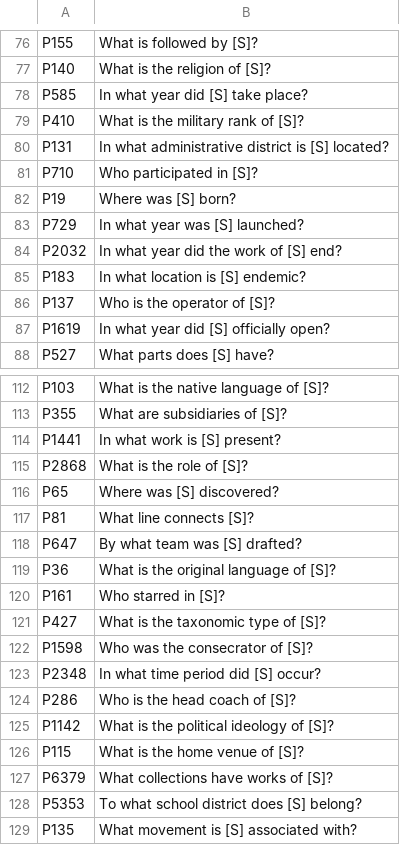
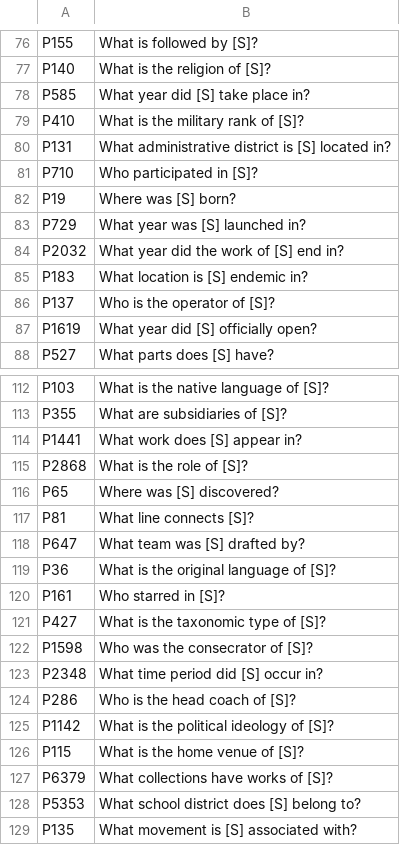
Before and after one commit to JanKalo/KAMEL, a CSV file: question-templates.csv, drawn as a sheet; only a part is shown, gaps mark what is left out; the diff covers the shown part only.

```diff
--- a/question-templates.csv
+++ b/question-templates.csv
@@ -77,12 +77,12 @@ P155, What is followed by [S]?
 P140, What is the religion of [S]?
-P585, In what year did [S] take place?
+P585, What year did [S] take place in?
 P410, What is the military rank of [S]?
-P131, In what administrative district is [S] located?
+P131, What administrative district is [S] located in?
 P710, Who participated in [S]?
 P19, Where was [S] born?
-P729, In what year was [S] launched?
-P2032, In what year did the work of [S] end?
-P183, In what location is [S] endemic?
+P729, What year was [S] launched in?
+P2032, What year did the work of [S] end in?
+P183, What location is [S] endemic in?
 P137, Who is the operator of [S]?
-P1619, In what year did [S] officially open?
+P1619, What year did [S] officially open?
 P527, What parts does [S] have?
@@ -113,3 +113,3 @@ P103, What is the native language of [S]?
 P355, What are subsidiaries of [S]?
-P1441, In what work is [S] present?
+P1441, What work does [S] appear in?
 P2868, What is the role of [S]?
@@ -117,3 +117,3 @@ P65, Where was [S] discovered?
 P81, What line connects [S]?
-P647, By what team was [S] drafted?
+P647, What team was [S] drafted by?
 P36, What is the original language of [S]?
@@ -122,3 +122,3 @@ P427, What is the taxonomic type of [S]?
 P1598, Who was the consecrator of [S]?
-P2348, In what time period did [S] occur?
+P2348, What time period did [S] occur in?
 P286, Who is the head coach of [S]?
@@ -127,3 +127,3 @@ P115, What is the home venue of [S]?
 P6379, What collections have works of [S]?
-P5353, To what school district does [S] belong?
+P5353, What school district does [S] belong to?
 P135, What movement is [S] associated with?
```
Also changed, not shown: 30 added rows, 1 removed row and 4 edited cells elsewhere in this file, 1 other file.
